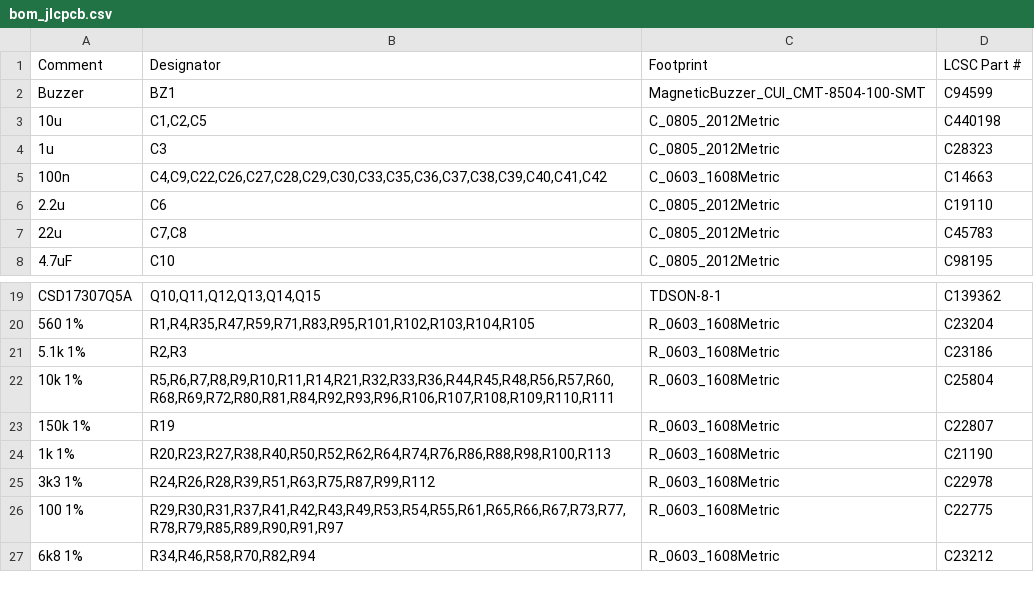
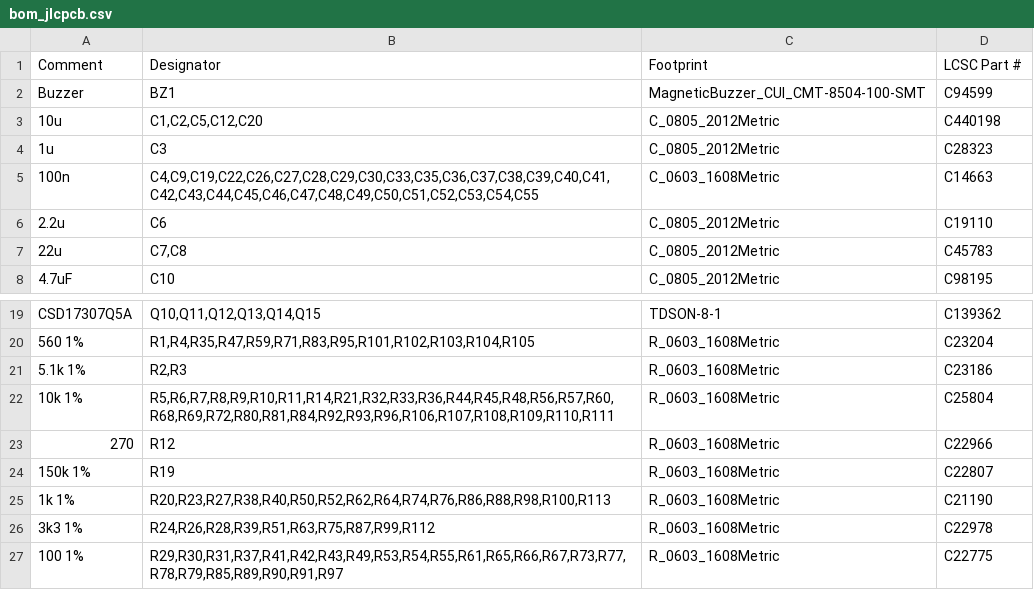
Before and after one commit to rckTom/alturia-launch-control, a CSV file: hardware/satellite/bom_jlcpcb.csv, drawn as a sheet; only a part is shown, gaps mark what is left out; the shorter side is filled out with more unchanged rows.

```diff
--- a/hardware/satellite/bom_jlcpcb.csv
+++ b/hardware/satellite/bom_jlcpcb.csv
@@ -2,5 +2,5 @@
 "Buzzer","BZ1","MagneticBuzzer_CUI_CMT-8504-100-SMT","C94599"
-"10u","C1,C2,C5","C_0805_2012Metric","C440198"
+"10u","C1,C2,C5,C12,C20","C_0805_2012Metric","C440198"
 "1u","C3","C_0805_2012Metric","C28323"
-"100n","C4,C9,C22,C26,C27,C28,C29,C30,C33,C35,C36,C37,C38,C39,C40,C41,C42","C_0603_1608Metric","C14663"
+"100n","C4,C9,C19,C22,C26,C27,C28,C29,C30,C33,C35,C36,C37,C38,C39,C40,C41,C42,C43,C44,C45,C46,C47,C48,C49,C50,C51,C52,C53,C54,C55","C_0603_1608Metric","C14663"
 "2.2u","C6","C_0805_2012Metric","C19110"
@@ -22,2 +22,3 @@
 "10k 1%","R5,R6,R7,R8,R9,R10,R11,R14,R21,R32,R33,R36,R44,R45,R48,R56,R57,R60,R68,R69,R72,R80,R81,R84,R92,R93,R96,R106,R107,R108,R109,R110,R111","R_0603_1608Metric","C25804"
+"270","R12","R_0603_1608Metric","C22966"
 "150k 1%","R19","R_0603_1608Metric","C22807"
```
Also changed, not shown: hardware/satellite/cpl_jlcpcb.csv, 22 other files.
